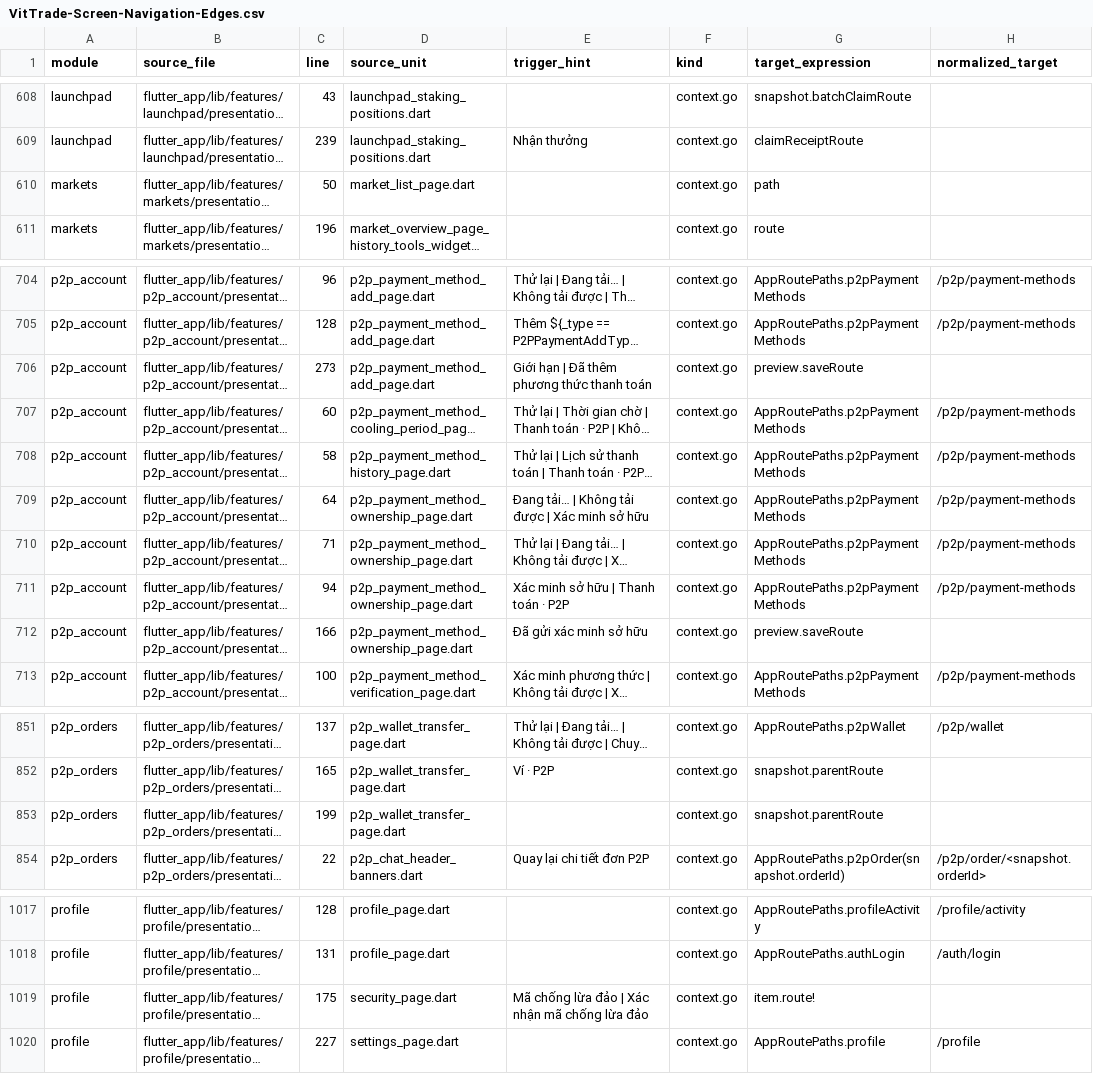
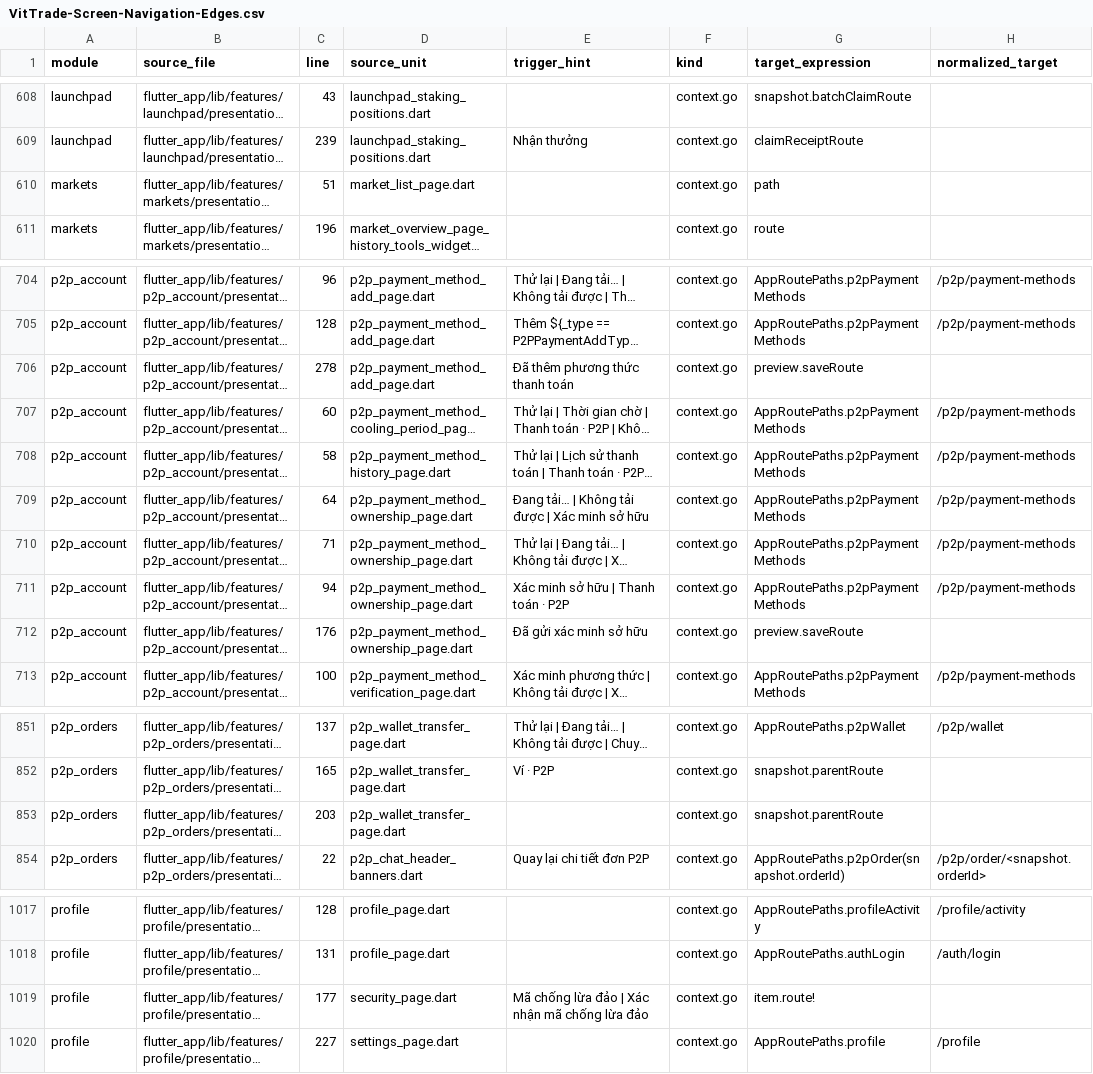
Before and after one commit to LonelyTraderBay/Tao-app-trad-figma-sang-fultter-bang-ui-ux-pro-max-truc-tiep-tu-code, a CSV file: docs/02_FLUTTER_MIGRATION/audits/VitTrade-Screen-Navigation-Edges.csv, drawn as a sheet; only a part is shown, gaps mark what is left out; long unchanged cells end in …; the diff covers the shown part only; the diff names each change by its address in the sheet, - before the commit and + after, or states it on an @@ line.

```diff
--- a/docs/02_FLUTTER_MIGRATION/audits/VitTrade-Screen-Navigation-Edges.csv
+++ b/docs/02_FLUTTER_MIGRATION/audits/VitTrade-Screen-Navigation-Edges.csv
-C610 (line): 50
+C610 (line): 51
-C706 (line): 273
+C706 (line): 278
-E706 (trigger_hint): Giới hạn | Đã thêm phương thức thanh toán
+E706 (trigger_hint): Đã thêm phương thức thanh toán
-C712 (line): 166
+C712 (line): 176
-C853 (line): 199
+C853 (line): 203
-C1019 (line): 175
+C1019 (line): 177
```
Also changed, not shown: 21 edited cells elsewhere in this file, docs/02_FLUTTER_MIGRATION/audits/VitTrade-Card-Tile-Audit.csv, docs/02_FLUTTER_MIGRATION/audits/VitTrade-Header-Back-Navigation-Behavior-Audit.csv, 57 other files.
